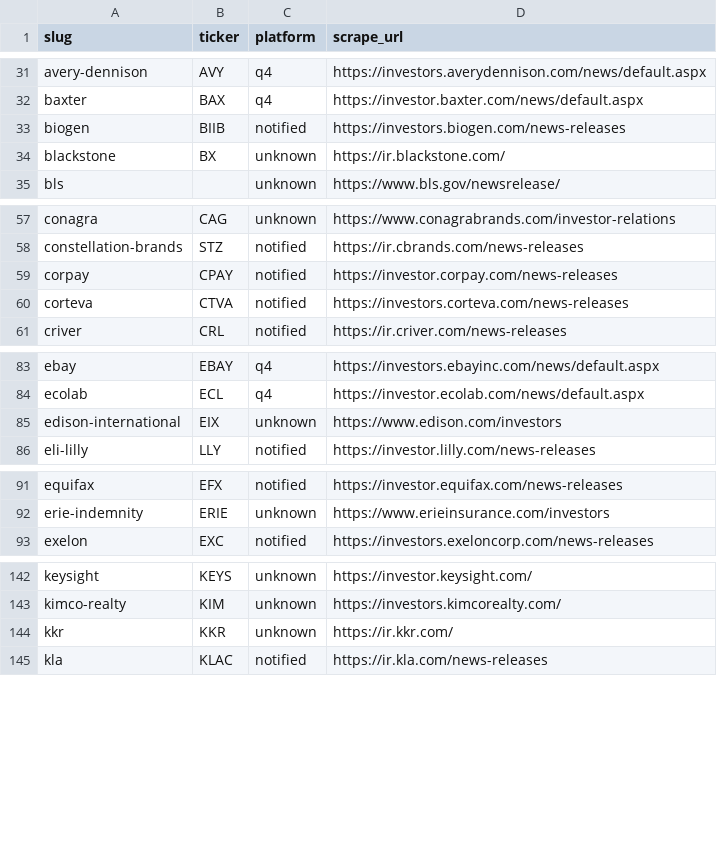
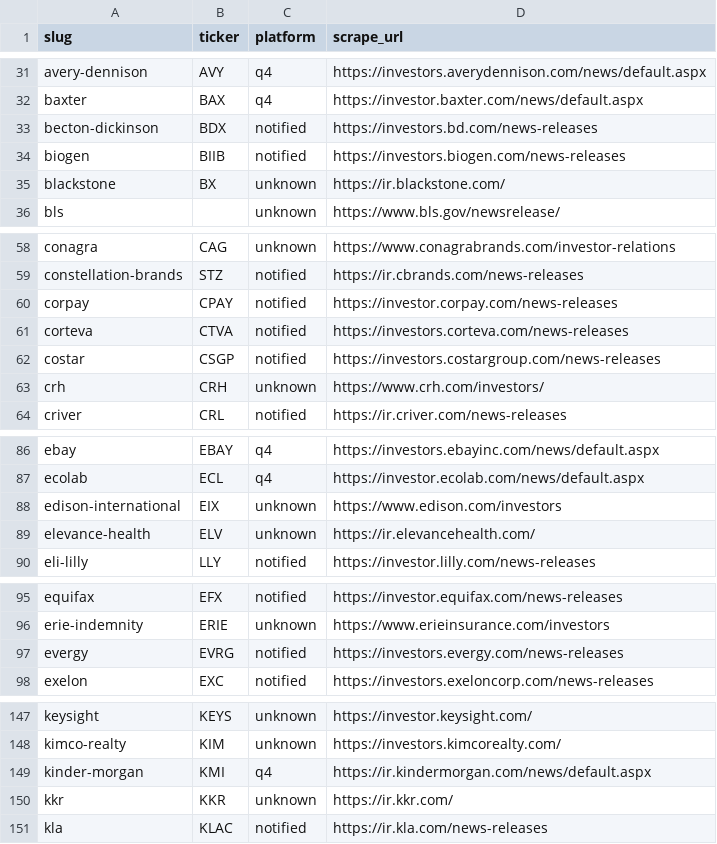
Before and after one commit to KamarajuKusumanchi/primary_wire, a CSV file: reports/latest/scraper_coverage_missing.csv, drawn as a sheet; only a part is shown, gaps mark what is left out; the diff covers the shown part only.

```diff
--- a/reports/latest/scraper_coverage_missing.csv
+++ b/reports/latest/scraper_coverage_missing.csv
@@ -32,2 +32,3 @@ avery-dennison,AVY,q4,https://investors.averydennison.com/news/default.aspx
 baxter,BAX,q4,https://investor.baxter.com/news/default.aspx
+becton-dickinson,BDX,notified,https://investors.bd.com/news-releases
 biogen,BIIB,notified,https://investors.biogen.com/news-releases
@@ -60,2 +61,4 @@ corpay,CPAY,notified,https://investor.corpay.com/news-releases
 corteva,CTVA,notified,https://investors.corteva.com/news-releases
+costar,CSGP,notified,https://investors.costargroup.com/news-releases
+crh,CRH,unknown,https://www.crh.com/investors/
 criver,CRL,notified,https://ir.criver.com/news-releases
@@ -85,2 +88,3 @@ ecolab,ECL,q4,https://investor.ecolab.com/news/default.aspx
 edison-international,EIX,unknown,https://www.edison.com/investors
+elevance-health,ELV,unknown,https://ir.elevancehealth.com/
 eli-lilly,LLY,notified,https://investor.lilly.com/news-releases
@@ -92,2 +96,3 @@ equifax,EFX,notified,https://investor.equifax.com/news-releases
 erie-indemnity,ERIE,unknown,https://www.erieinsurance.com/investors
+evergy,EVRG,notified,https://investors.evergy.com/news-releases
 exelon,EXC,notified,https://investors.exeloncorp.com/news-releases
@@ -143,2 +148,3 @@ keysight,KEYS,unknown,https://investor.keysight.com/
 kimco-realty,KIM,unknown,https://investors.kimcorealty.com/
+kinder-morgan,KMI,q4,https://ir.kindermorgan.com/news/default.aspx
 kkr,KKR,unknown,https://ir.kkr.com/
```
Also changed, not shown: 4 added rows and 2 edited cells elsewhere in this file, reports/latest/ir_platform.csv, 2 other files.
